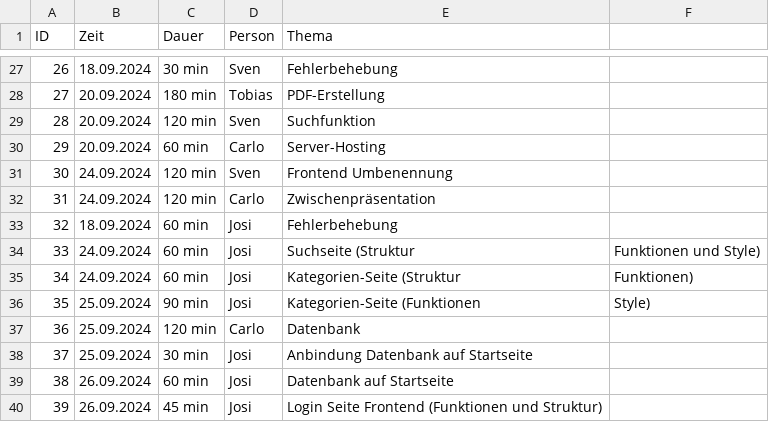
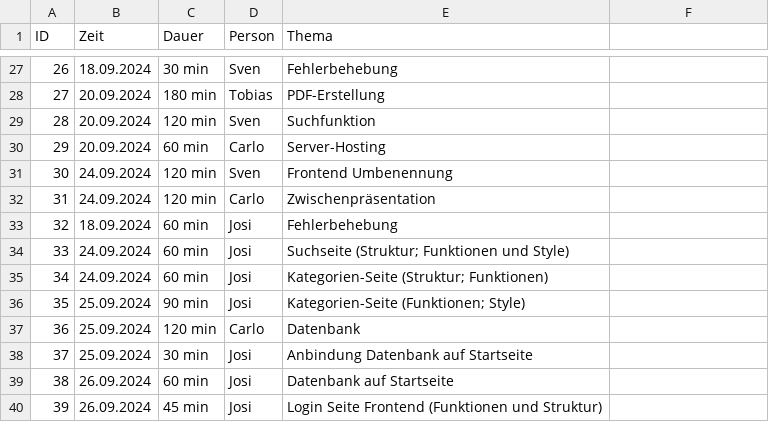
Before and after one commit to Software-Engineering-I-HWR/GourmetGuide, a CSV file: Zeiterfassung.csv, drawn as a sheet; only a part is shown, gaps mark what is left out.

Commit message:
Update Zeiterfassung.csv

```diff
--- a/Zeiterfassung.csv
+++ b/Zeiterfassung.csv
@@ -33,5 +33,5 @@ ID, Zeit, Dauer, Person, Thema
 32,18.09.2024, 60 min, Josi, Fehlerbehebung
-33,24.09.2024, 60 min, Josi, Suchseite (Struktur, Funktionen und Style)
-34,24.09.2024, 60 min, Josi, Kategorien-Seite (Struktur, Funktionen)
-35,25.09.2024, 90 min, Josi, Kategorien-Seite (Funktionen, Style)
+33,24.09.2024, 60 min, Josi, Suchseite (Struktur; Funktionen und Style)
+34,24.09.2024, 60 min, Josi, Kategorien-Seite (Struktur; Funktionen)
+35,25.09.2024, 90 min, Josi, Kategorien-Seite (Funktionen; Style)
 36,25.09.2024, 120 min, Carlo, Datenbank
```
